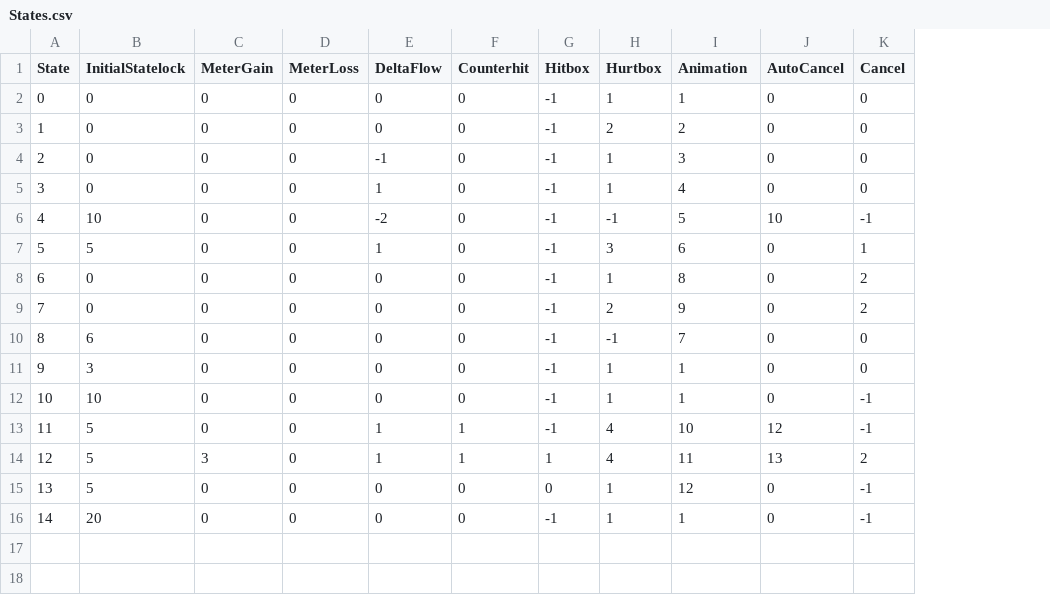
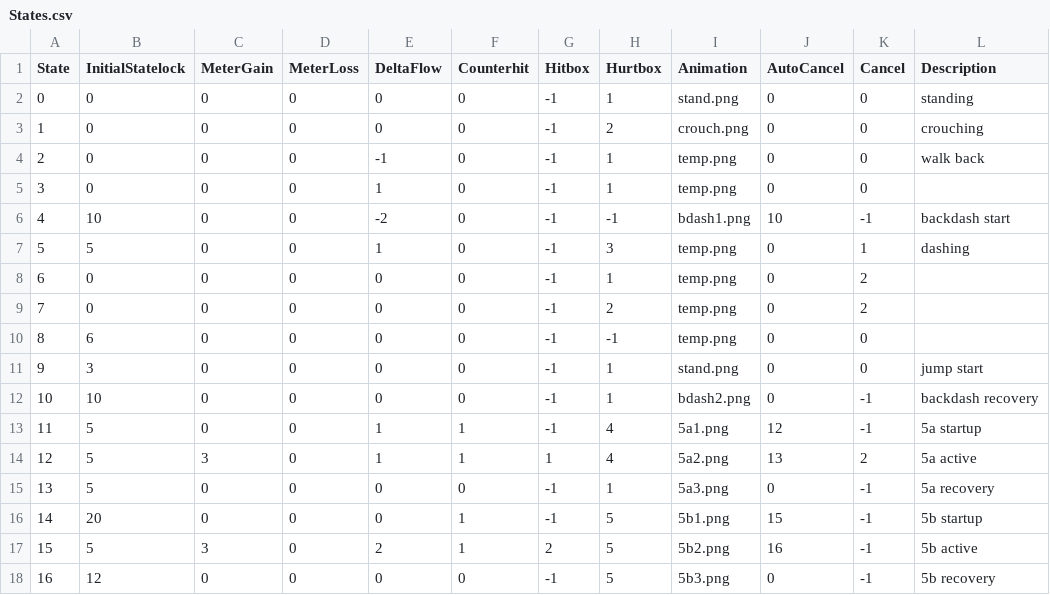
Before and after one commit to DasAlvarp/EmeraldRain, a CSV file: Assets/Character/Em/Tables/States.csv, drawn as a sheet; the diff names each change by its address in the sheet, - before the commit and + after, or states it on an @@ line.

```diff
--- a/Assets/Character/Em/Tables/States.csv
+++ b/Assets/Character/Em/Tables/States.csv
+column L (Description), rows 2-16: standing | crouching | walk back |  | backdash start | dashing |  |  |  | jump start | backdash recovery | 5a startup | 5a active | 5a recovery | 5b startup
-I2 (Animation): 1
+I2 (Animation): stand.png
-I3 (Animation): 2
+I3 (Animation): crouch.png
-I4 (Animation): 3
+I4 (Animation): temp.png
-I5 (Animation): 4
+I5 (Animation): temp.png
-I6 (Animation): 5
+I6 (Animation): bdash1.png
-I7 (Animation): 6
+I7 (Animation): temp.png
-I8 (Animation): 8
+I8 (Animation): temp.png
-I9 (Animation): 9
+I9 (Animation): temp.png
-I10 (Animation): 7
+I10 (Animation): temp.png
-I11 (Animation): 1
+I11 (Animation): stand.png
-I12 (Animation): 1
+I12 (Animation): bdash2.png
-I13 (Animation): 10
+I13 (Animation): 5a1.png
-I14 (Animation): 11
+I14 (Animation): 5a2.png
-G15 (Hitbox): 0
+G15 (Hitbox): -1
-I15 (Animation): 12
+I15 (Animation): 5a3.png
-F16 (Counterhit): 0
+F16 (Counterhit): 1
-H16 (Hurtbox): 1
+H16 (Hurtbox): 5
-I16 (Animation): 1
+I16 (Animation): 5b1.png
-J16 (AutoCancel): 0
+J16 (AutoCancel): 15
+row 17: 15 | 5 | 3 | 0 | 2 | 1 | 2 | 5 | 5b2.png | 16 | -1 | 5b active
+row 18: 16 | 12 | 0 | 0 | 0 | 0 | -1 | 5 | 5b3.png | 0 | -1 | 5b recovery
```
Also changed, not shown: 18 other files.
